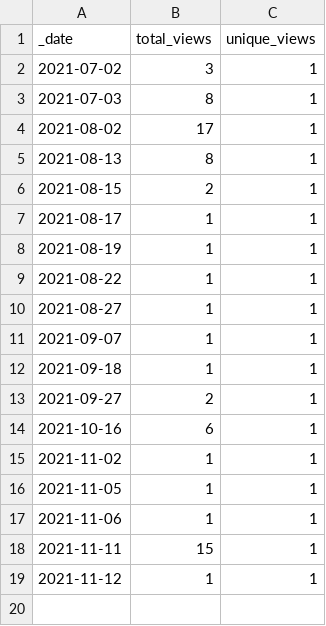
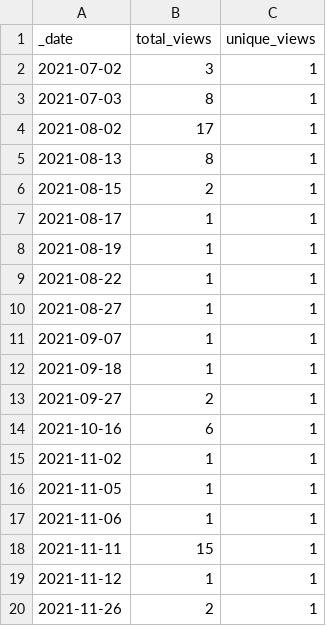
Before and after one commit to AlexRogalskiy/javascript-patterns, a CSV file: traffic/views.csv, drawn as a sheet; the diff names each change by its address in the sheet, - before the commit and + after, or states it on an @@ line.

```diff
--- a/traffic/views.csv
+++ b/traffic/views.csv
+row 20: 2021-11-26 | 2 | 1
```
Also changed, not shown: traffic/clones.csv, 1 other file.
